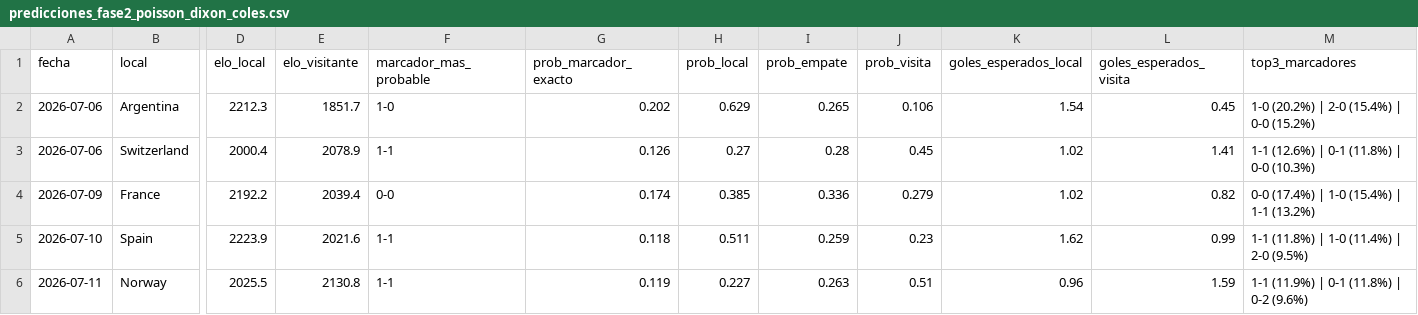
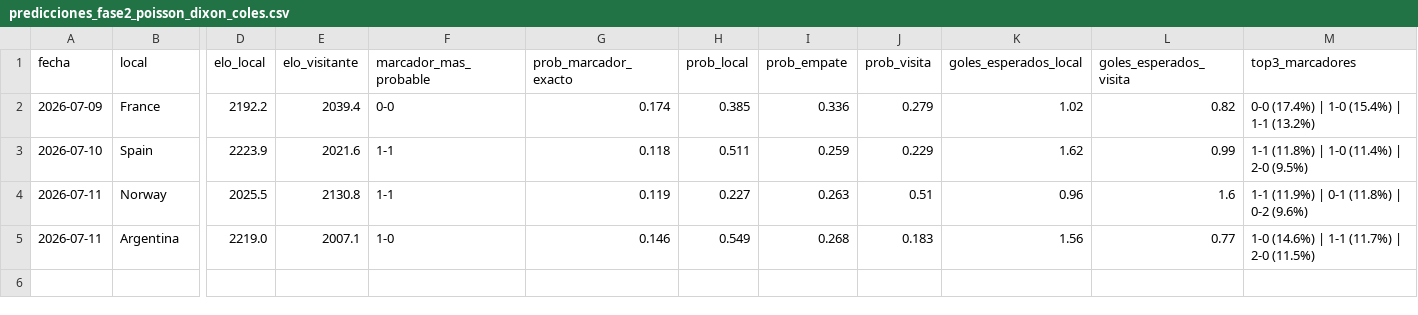
Before and after one commit to Josuegarciaseb/predictWC, a CSV file: outputs/predicciones_fase2_poisson_dixon_coles.csv, drawn as a sheet; only a part is shown, gaps mark what is left out; removed rows and columns are numbered as before the commit, all else as after; rows hold the shown columns only; the diff names each change by its address in the sheet, - before the commit and + after, or states it on an @@ line.

```diff
--- a/outputs/predicciones_fase2_poisson_dixon_coles.csv
+++ b/outputs/predicciones_fase2_poisson_dixon_coles.csv
-row 2: 2026-07-06 | Argentina | 2212.3 | 1851.7 | 1-0 | 0.202 | 0.629 | 0.265 | 0.106 | 1.54 | 0.45 | 1-0 (20.2%) | 2-0 (15.4%) | 0-0 (15.2%)
-row 3: 2026-07-06 | Switzerland | 2000.4 | 2078.9 | 1-1 | 0.126 | 0.27 | 0.28 | 0.45 | 1.02 | 1.41 | 1-1 (12.6%) | 0-1 (11.8%) | 0-0 (10.3%)
-J3 (prob_visita): 0.23
+J3 (prob_visita): 0.229
-L4 (goles_esperados_visita): 1.59
+L4 (goles_esperados_visita): 1.6
+row 5: 2026-07-11 | Argentina | 2219.0 | 2007.1 | 1-0 | 0.146 | 0.549 | 0.268 | 0.183 | 1.56 | 0.77 | 1-0 (14.6%) | 1-1 (11.7%) | 2-0 (11.5%)
```
Also changed, not shown: data/processed/partidos_a_predecir.csv, outputs/predicciones_fase2_archivo.csv, 18 other files.
